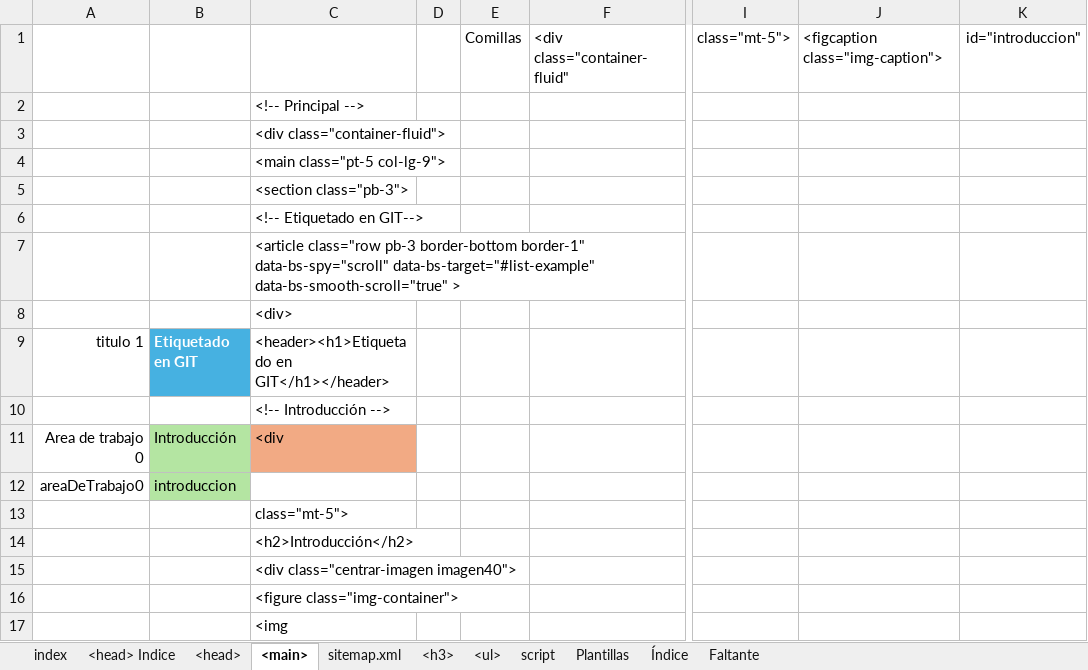
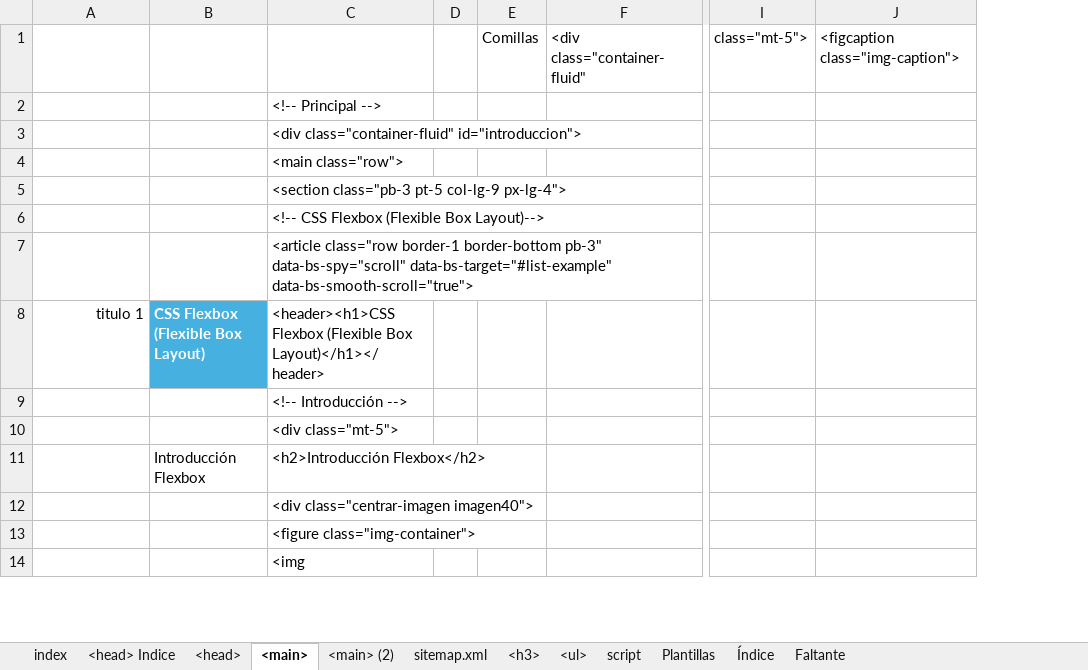
Before and after one commit to eduardoherreraf/EduardoHerreraForero, an Excel workbook: src/Head.xlsx, sheet <main>, drawn as a sheet; only a part is shown, gaps mark what is left out; values as stored, in another font and other column widths than the file's, no borders; conditional formats not drawn; removed rows and columns are numbered as before the commit, all else as after; rows hold the shown columns only; the diff covers the shown part only; the diff names each change by its address in the sheet, - before the commit and + after, or states it on an @@ line.

Commit message:
Add: css-0301_flexbox.html

```diff
--- a/src/Head.xlsx (sheet <main>)
+++ b/src/Head.xlsx (sheet <main>)
+sheet tab: <main> (2)
-column B, row 11: Introducción
+column B, rows 8-11: CSS Flexbox (Flexible Box Layout) |  |  | Introducción Flexbox
-column K, row 1: id="introduccion"
-C3: <div class="container-fluid">
+C3: <div class="container-fluid" id="introduccion">
-C4: <main class="pt-5 col-lg-9">
+C4: <main class="row">
-C5: <section class="pb-3">
+C5: <section class="pb-3 pt-5 col-lg-9 px-lg-4">
-C6: <!-- Etiquetado en GIT-->
+C6: <!-- CSS Flexbox (Flexible Box Layout)-->
-C7: <article class="row pb-3 border-bottom border-1" data-bs-spy="scroll" data-bs-target="#list-example" data-bs-smooth-scroll="true" >
+C7: <article class="row border-1 border-bottom pb-3" data-bs-spy="scroll" data-bs-target="#list-example" data-bs-smooth-scroll="true">
@@ column A renumbered between rows 8 and 181 @@
-C8: <div>
+C8: <header><h1>CSS Flexbox (Flexible Box Layout)</h1></header>
-row 9: titulo 1 | Etiquetado en GIT | <header><h1>Etiquetado en GIT</h1></header>
-C10: <div
+C10: <div class="mt-5">
-C10 fill: #F2AA84
+C10 fill: none
@@ row 12 moved to row 68: 5 @@
-C11: class="mt-5">
+C11: <h2>Introducción Flexbox</h2>
-row 14:  |  | <h2>Introducción</h2>
```
Also changed, not shown: 103 added rows, 98 removed rows, 2 moved rows, 77 edited cells and cell formats elsewhere in this sheet, sheet <h3>, sheet <ul>, sheet <head>, sheet sitemap.xml, formulas that keep their value, hidden cells, 5 other files.
